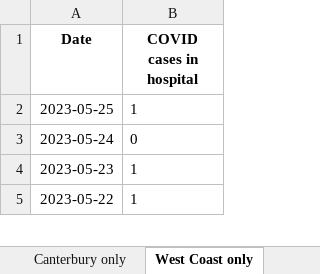
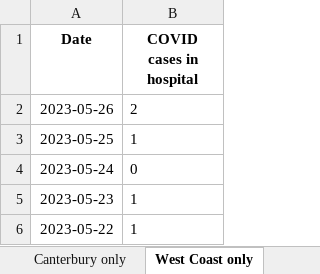
Before and after one commit to Staz/nz-covid19-data, an Excel workbook: data/moh/covid-cases-in-hospital-counts-location.xlsx, sheet West Coast only, drawn as a sheet; only a part is shown; values as stored, in another font and other column widths than the file's, no borders; the diff names each change by its address in the sheet, - before the commit and + after, or states it on an @@ line.

```diff
--- a/data/moh/covid-cases-in-hospital-counts-location.xlsx (sheet West Coast only)
+++ b/data/moh/covid-cases-in-hospital-counts-location.xlsx (sheet West Coast only)
+row 2: 2023-05-26 | 2
```
Also changed, not shown: sheet All districts, sheet Tairawhiti, sheet Wairarapa, sheet Whanganui, sheet South Canterbury, sheet Lakes, 17 more sheets, data/moh/covid-cases-counts-location.xlsx, 3 other files.
